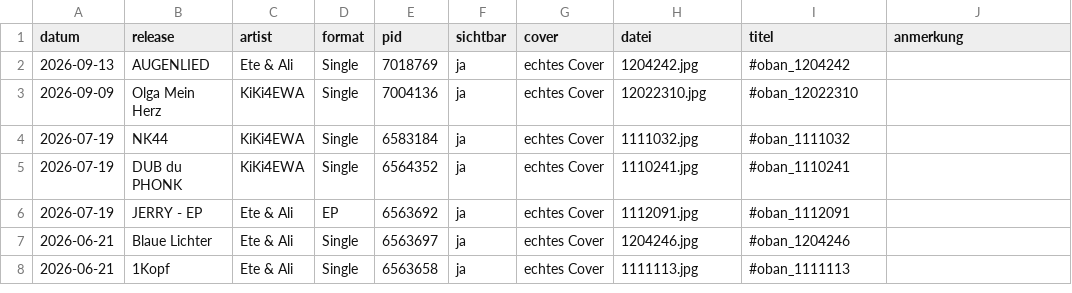
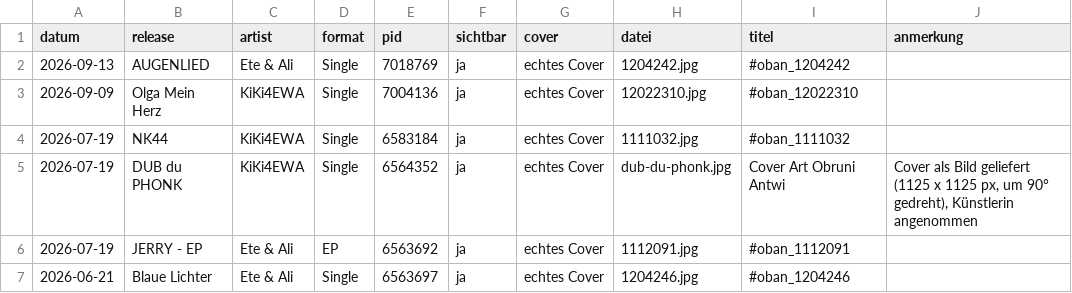
Before and after one commit to KiKi4EWA/Danielmatysiak.de, a CSV file: label-build/Bestandsliste-Cover.csv, drawn as a sheet; only a part is shown; the shorter side is filled out with more unchanged rows.

```diff
--- a/label-build/Bestandsliste-Cover.csv
+++ b/label-build/Bestandsliste-Cover.csv
@@ -4,3 +4,3 @@ datum;release;artist;format;pid;sichtbar;cover;datei;titel;anmerkung
 2026-07-19;NK44;KiKi4EWA;Single;6583184;ja;echtes Cover;1111032.jpg;#oban_1111032;
-2026-07-19;DUB du PHONK;KiKi4EWA;Single;6564352;ja;echtes Cover;1110241.jpg;#oban_1110241;
+2026-07-19;DUB du PHONK;KiKi4EWA;Single;6564352;ja;echtes Cover;dub-du-phonk.jpg;Cover Art Obruni Antwi;Cover als Bild geliefert (1125 x 1125 px, um 90° gedreht), Künstlerin angenommen
 2026-07-19;JERRY - EP;Ete & Ali;EP;6563692;ja;echtes Cover;1112091.jpg;#oban_1112091;
```
Also changed, not shown: 10 other files.
